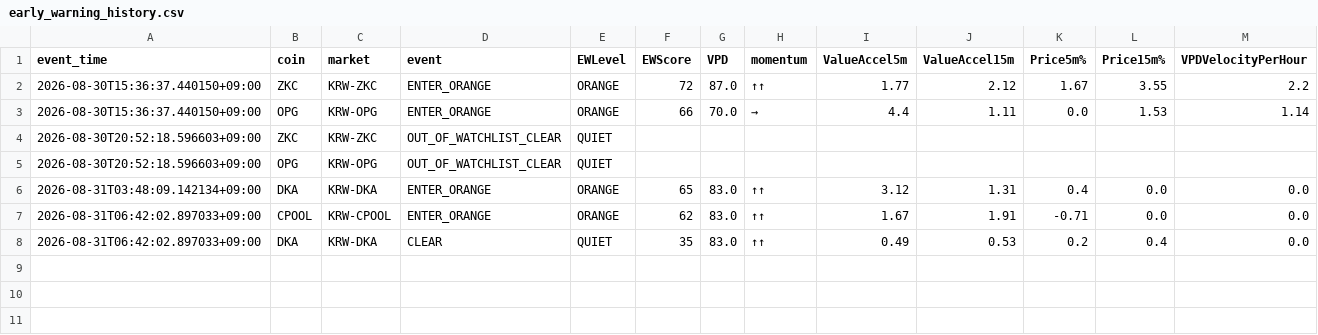
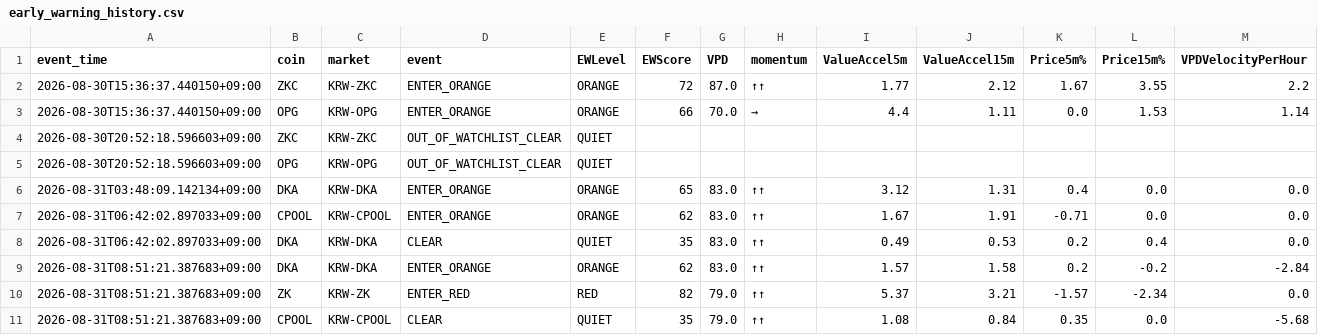
Before and after one commit to Henryrotaewon/VPD-Investment, a CSV file: data/early_warning_history.csv, drawn as a sheet; the diff names each change by its address in the sheet, - before the commit and + after, or states it on an @@ line.

```diff
--- a/data/early_warning_history.csv
+++ b/data/early_warning_history.csv
+row 9: 2026-08-31T08:51:21.387683+09:00 | DKA | KRW-DKA | ENTER_ORANGE | ORANGE | 62 | 83.0 | ↑↑ | 1.57 | 1.58 | 0.2 | -0.2 | -2.84
+row 10: 2026-08-31T08:51:21.387683+09:00 | ZK | KRW-ZK | ENTER_RED | RED | 82 | 79.0 | ↑↑ | 5.37 | 3.21 | -1.57 | -2.34 | 0.0
+row 11: 2026-08-31T08:51:21.387683+09:00 | CPOOL | KRW-CPOOL | CLEAR | QUIET | 35 | 79.0 | ↑↑ | 1.08 | 0.84 | 0.35 | 0.0 | -5.68
```
